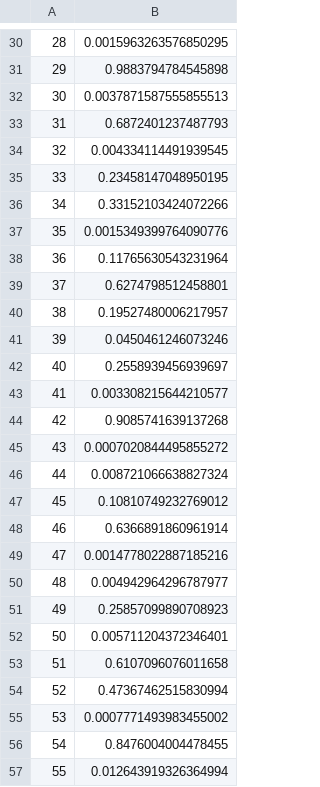
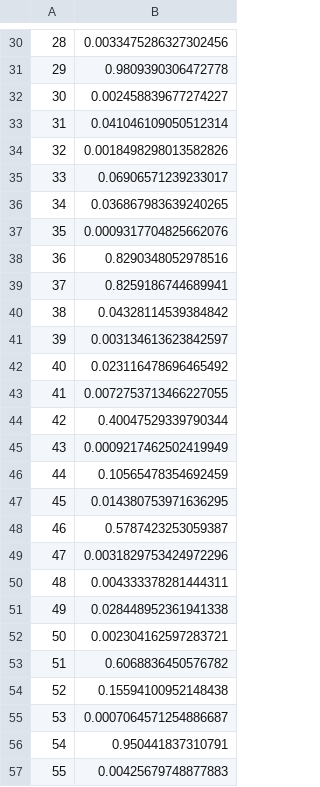
Before and after one commit to PulkitT01/DPN-SA-MMD_extension, a CSV file: Results/Output_IHDP/SAE_stacked_all_Prop_score_0.csv, drawn as a sheet; only a part is shown, gaps mark what is left out; the diff covers the shown part only.

```diff
--- a/Results/Output_IHDP/SAE_stacked_all_Prop_score_0.csv
+++ b/Results/Output_IHDP/SAE_stacked_all_Prop_score_0.csv
@@ -30,28 +30,28 @@
-28,0.0015963263576850295
-29,0.9883794784545898
-30,0.0037871587555855513
-31,0.6872401237487793
-32,0.004334114491939545
-33,0.23458147048950195
-34,0.33152103424072266
-35,0.0015349399764090776
-36,0.11765630543231964
-37,0.6274798512458801
-38,0.19527480006217957
-39,0.0450461246073246
-40,0.2558939456939697
-41,0.003308215644210577
-42,0.9085741639137268
-43,0.0007020844495855272
-44,0.008721066638827324
-45,0.10810749232769012
-46,0.6366891860961914
-47,0.0014778022887185216
-48,0.004942964296787977
-49,0.25857099890708923
-50,0.005711204372346401
-51,0.6107096076011658
-52,0.47367462515830994
-53,0.0007771493983455002
-54,0.8476004004478455
-55,0.012643919326364994
+28,0.0033475286327302456
+29,0.9809390306472778
+30,0.002458839677274227
+31,0.041046109050512314
+32,0.0018498298013582826
+33,0.06906571239233017
+34,0.036867983639240265
+35,0.0009317704825662076
+36,0.8290348052978516
+37,0.8259186744689941
+38,0.04328114539384842
+39,0.003134613623842597
+40,0.023116478696465492
+41,0.0072753713466227055
+42,0.40047529339790344
+43,0.0009217462502419949
+44,0.10565478354692459
+45,0.014380753971636295
+46,0.5787423253059387
+47,0.0031829753424972296
+48,0.004333378281444311
+49,0.028448952361941338
+50,0.002304162597283721
+51,0.6068836450576782
+52,0.15594100952148438
+53,0.0007064571254886687
+54,0.950441837310791
+55,0.00425679748877883
```
Also changed, not shown: 47 edited cells elsewhere in this file, Results/Output_IHDP/ITE/ITE_SAE_E2E_iter_0.csv, Results/Output_IHDP/ITE/ITE_SAE_stacked_all_iter_0.csv, 12 other files.
